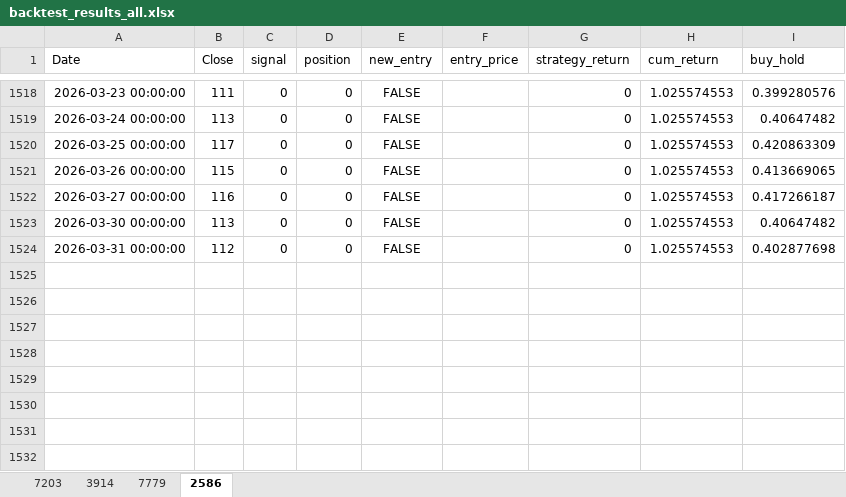
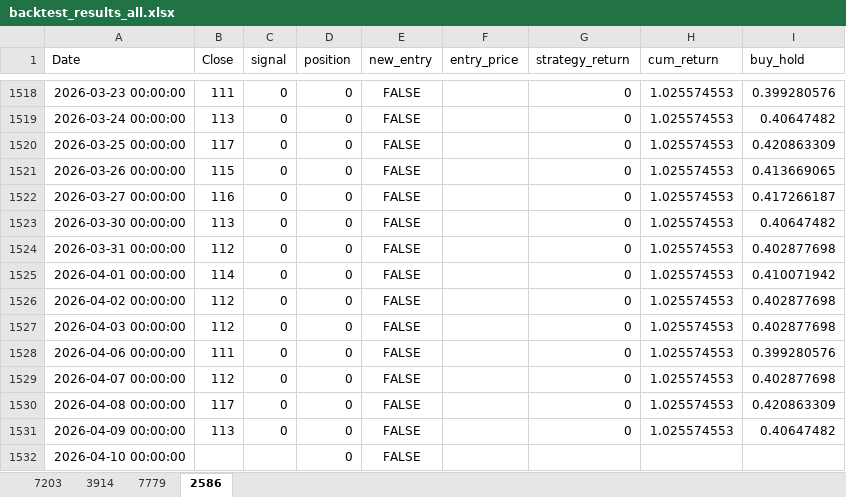
Before and after one commit to SN1226dev/stock_project, an Excel workbook: backtest_results_all.xlsx, sheet 2586, drawn as a sheet; only a part is shown, gaps mark what is left out; values as stored, in another font and other column widths than the file's, no borders; the diff names each change by its address in the sheet, - before the commit and + after, or states it on an @@ line.

```diff
--- a/backtest_results_all.xlsx (sheet 2586)
+++ b/backtest_results_all.xlsx (sheet 2586)
+row 1525: 2026-04-01 00:00:00 | 114 | 0 | 0 | FALSE |  | 0 | 1.025574553 | 0.410071942
+row 1526: 2026-04-02 00:00:00 | 112 | 0 | 0 | FALSE |  | 0 | 1.025574553 | 0.402877698
+row 1527: 2026-04-03 00:00:00 | 112 | 0 | 0 | FALSE |  | 0 | 1.025574553 | 0.402877698
+row 1528: 2026-04-06 00:00:00 | 111 | 0 | 0 | FALSE |  | 0 | 1.025574553 | 0.399280576
+row 1529: 2026-04-07 00:00:00 | 112 | 0 | 0 | FALSE |  | 0 | 1.025574553 | 0.402877698
+row 1530: 2026-04-08 00:00:00 | 117 | 0 | 0 | FALSE |  | 0 | 1.025574553 | 0.420863309
+row 1531: 2026-04-09 00:00:00 | 113 | 0 | 0 | FALSE |  | 0 | 1.025574553 | 0.40647482
+row 1532: 2026-04-10 00:00:00 |  |  | 0 | FALSE
```
Also changed, not shown: sheet 7203, sheet 3914, sheet 7779, 4 other files.
